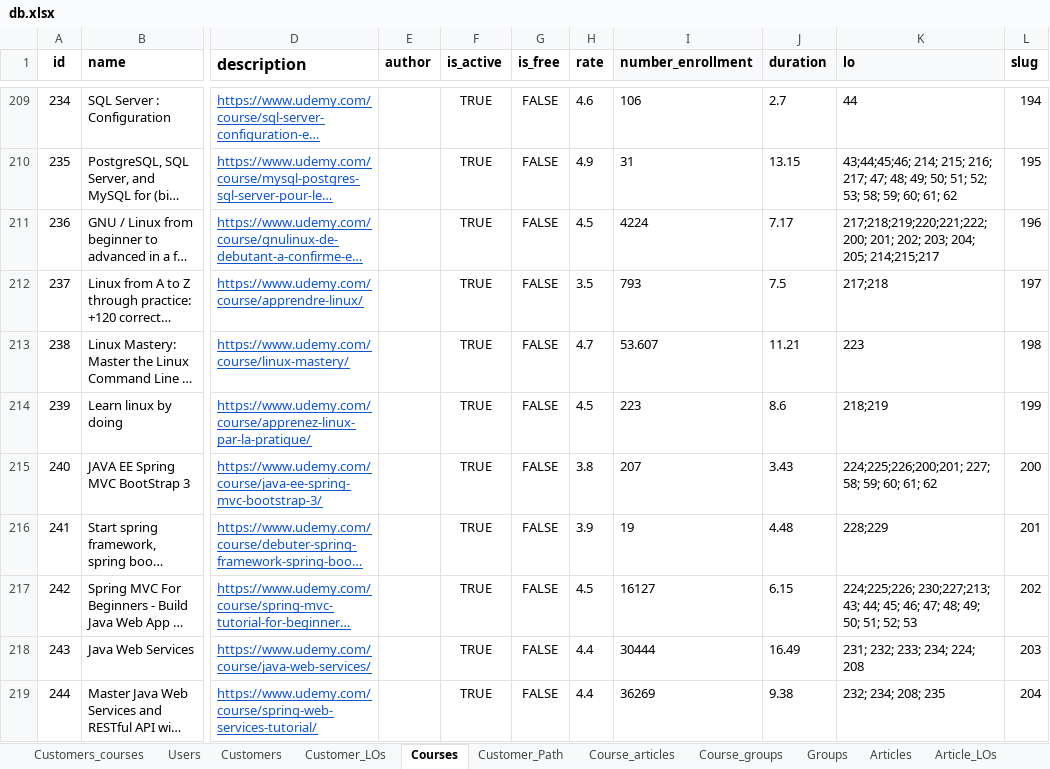
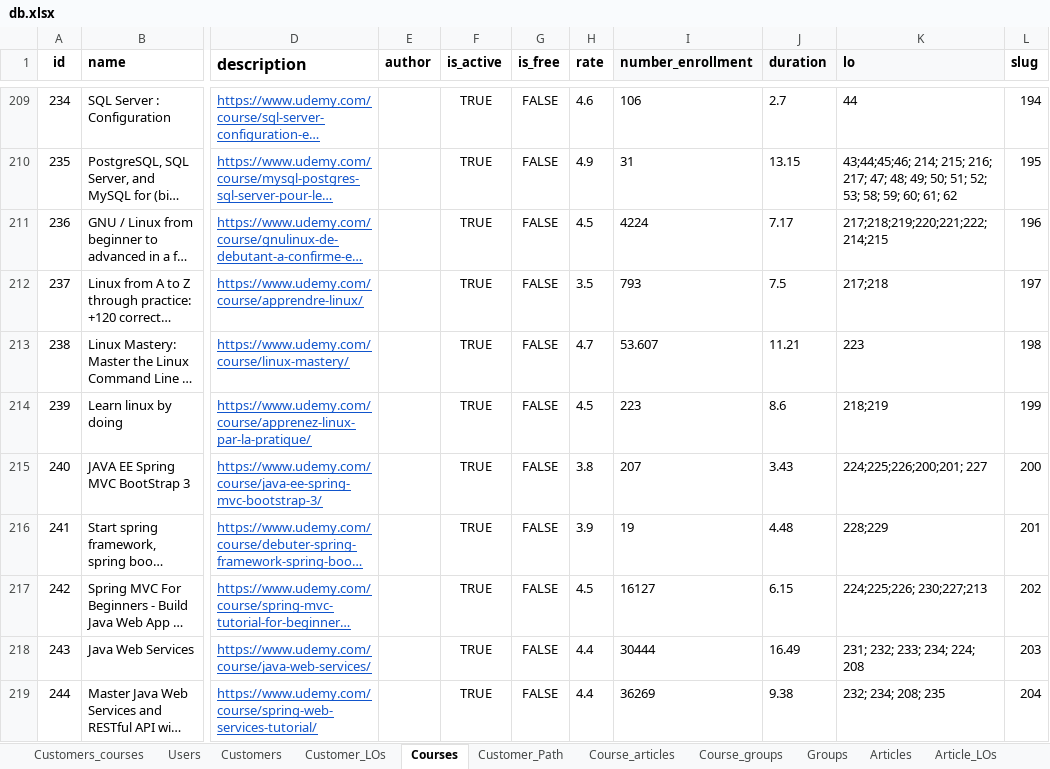
Before and after one commit to Phongptse05472/rails-efe, an Excel workbook: db/data_import_from_csv/db.xlsx, sheet Courses, drawn as a sheet; only a part is shown, gaps mark what is left out; long unchanged cells end in …; values as stored, in another font and other column widths than the file's, no borders; charts and pictures not drawn; the diff covers the shown part only; the diff names each change by its address in the sheet, - before the commit and + after, or states it on an @@ line.

```diff
--- a/db/data_import_from_csv/db.xlsx (sheet Courses)
+++ b/db/data_import_from_csv/db.xlsx (sheet Courses)
-K211 (lo): 217;218;219;220;221;222; 200; 201; 202; 203; 204; 205; 214;215;217
+K211 (lo): 217;218;219;220;221;222; 214;215
-K215 (lo): 224;225;226;200;201; 227; 58; 59; 60; 61; 62
+K215 (lo): 224;225;226;200;201; 227
-K217 (lo): 224;225;226; 230;227;213; 43; 44; 45; 46; 47; 48; 49; 50; 51; 52; 53
+K217 (lo): 224;225;226; 230;227;213
```
Also changed, not shown: 14 edited cells and cell formats elsewhere in this sheet, sheet Articles, sheet Path_LOs, sheet Skills, charts or pictures, 3 other files.
